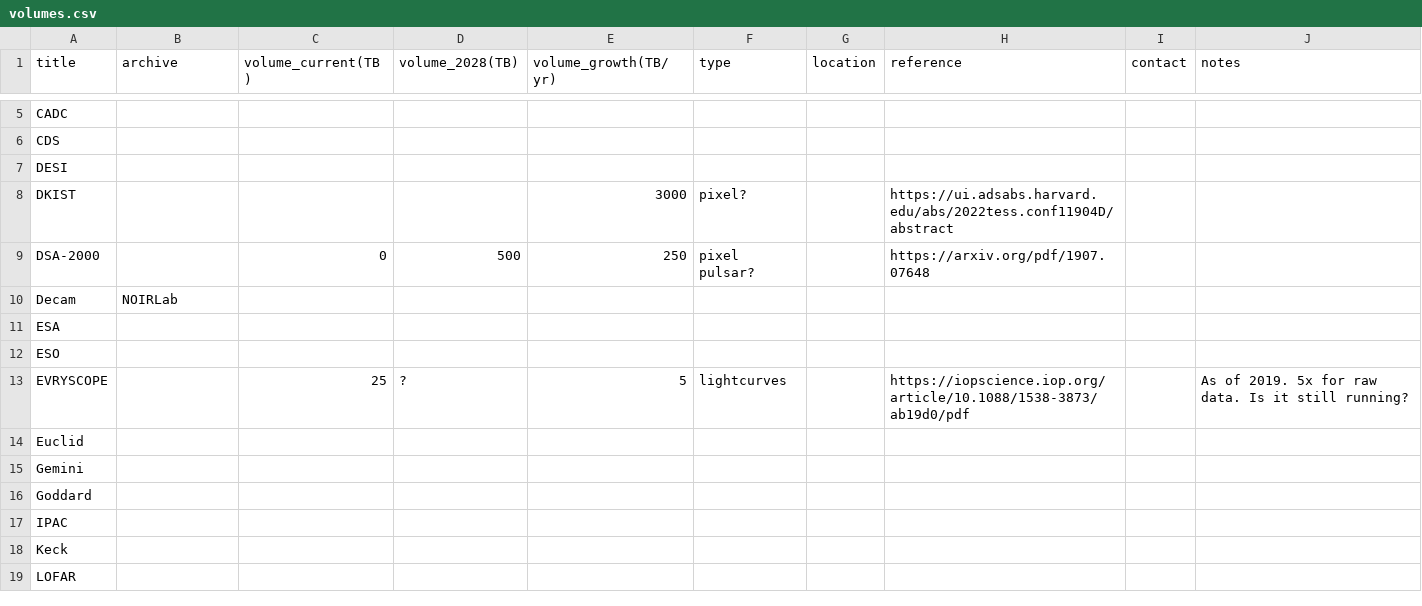
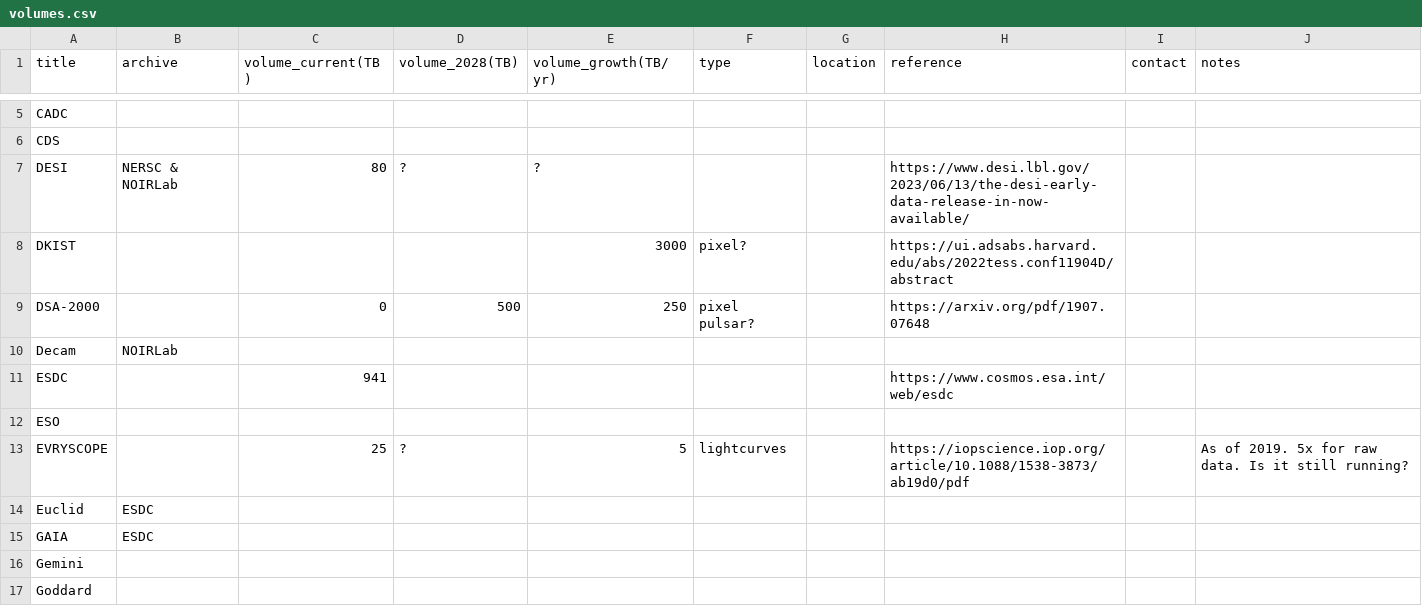
Before and after one commit to destrys/astro-data-volumes, a CSV file: volumes.csv, drawn as a sheet; only a part is shown, gaps mark what is left out; the shorter side is filled out with more unchanged rows.

Commit message:
ESDC

```diff
--- a/volumes.csv
+++ b/volumes.csv
@@ -6,3 +6,3 @@ CADC,,,,,,,,,
 CDS,,,,,,,,,
-DESI,,,,,,,,,
+DESI,NERSC & NOIRLab,80,?,?,,,https://www.desi.lbl.gov/2023/06/13/the-desi-early-data-release-in-now-available/,,
 DKIST,,,,3000,pixel?,,https://ui.adsabs.harvard.edu/abs/2022tess.conf11904D/abstract,,
@@ -10,6 +10,7 @@ DSA-2000,,0,500,250,pixel pulsar?,,https://arxiv.org/pdf/1907.07648, ,
 Decam,NOIRLab,,,,,,,,
-ESA,,,,,,,,,
+ESDC,,941,,,,,https://www.cosmos.esa.int/web/esdc,,
 ESO,,,,,,,,,
 EVRYSCOPE,,25,?,5,lightcurves,,https://iopscience.iop.org/article/10.1088/1538-3873/ab19d0/pdf,,As of 2019. 5x for raw data. Is it still running?
-Euclid,,,,,,,,,
+Euclid,ESDC,,,,,,,,
+GAIA,ESDC,,,,,,,,
 Gemini,,,,,,,,,
```
